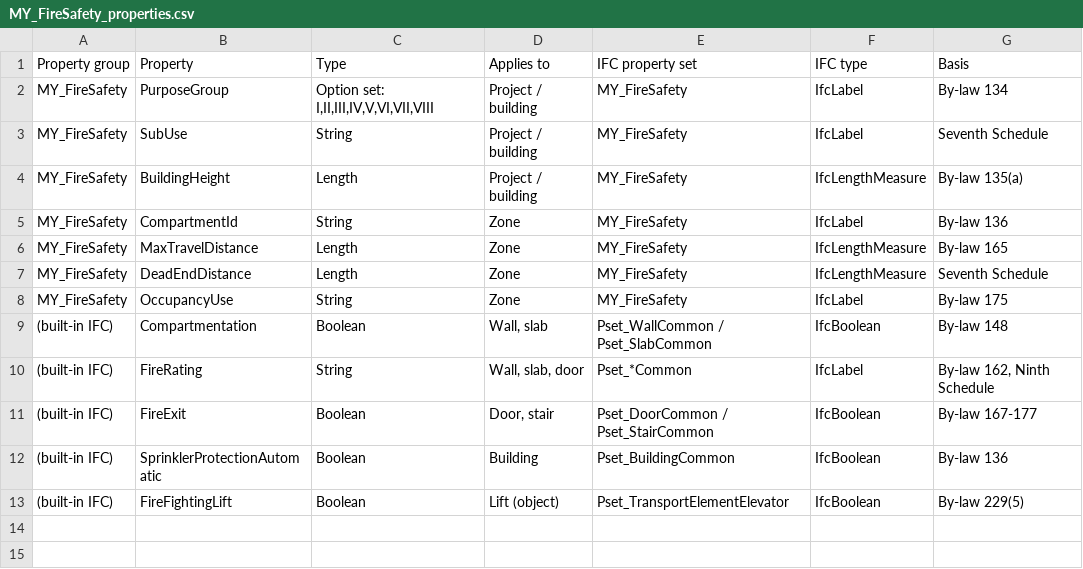
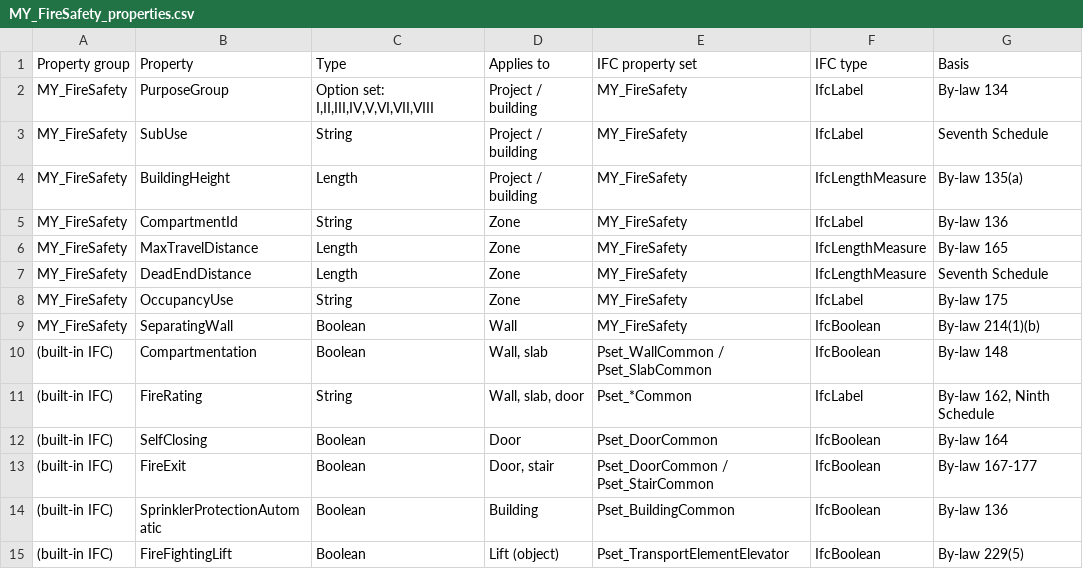
Before and after one commit to rajul-kk/ubblcheck, a CSV file: templates/archicad/MY_FireSafety_properties.csv, drawn as a sheet.

Commit message:
Minimum periods for separating and loadbearing external walls (by-law 214); tests, templates and docs; by-law 195 dropped

```diff
--- a/templates/archicad/MY_FireSafety_properties.csv
+++ b/templates/archicad/MY_FireSafety_properties.csv
@@ -8,4 +8,6 @@ MY_FireSafety,DeadEndDistance,Length,Zone,MY_FireSafety,IfcLengthMeasure,Seventh
 MY_FireSafety,OccupancyUse,String,Zone,MY_FireSafety,IfcLabel,By-law 175
+MY_FireSafety,SeparatingWall,Boolean,Wall,MY_FireSafety,IfcBoolean,By-law 214(1)(b)
 (built-in IFC),Compartmentation,Boolean,"Wall, slab",Pset_WallCommon / Pset_SlabCommon,IfcBoolean,By-law 148
 (built-in IFC),FireRating,String,"Wall, slab, door",Pset_*Common,IfcLabel,"By-law 162, Ninth Schedule"
+(built-in IFC),SelfClosing,Boolean,Door,Pset_DoorCommon,IfcBoolean,By-law 164
 (built-in IFC),FireExit,Boolean,"Door, stair",Pset_DoorCommon / Pset_StairCommon,IfcBoolean,By-law 167-177
```
Also changed, not shown: 7 other files.
